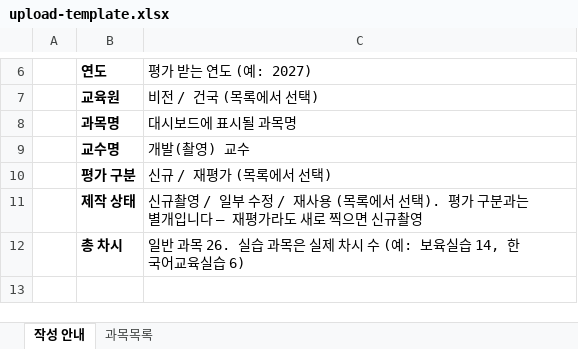
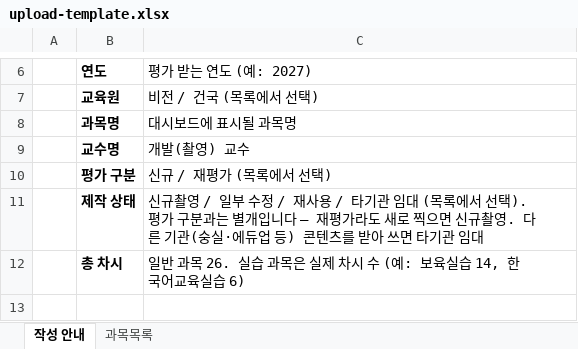
Before and after one commit to visiontree7901/content, an Excel workbook: public/upload-template.xlsx, sheet 작성 안내, drawn as a sheet; only a part is shown, gaps mark what is left out; values as stored, in another font and other column widths than the file's, no borders; the diff names each change by its address in the sheet, - before the commit and + after, or states it on an @@ line.

```diff
--- a/public/upload-template.xlsx (sheet 작성 안내)
+++ b/public/upload-template.xlsx (sheet 작성 안내)
-C11 (평가 받는 연도 (예: 2027)): …재사용 (목록에서 선택). 평가 구분과는 별개입니다 — 재평가라도 새로 찍으면 신규촬영
+C11 (평가 받는 연도 (예: 2027)): …재사용 / 타기관 임대 (목록에서 선택). 평가 구분과는 별개입니다 — 재평가라도 새로 찍으면 신규촬영. 다른 기관(숭실·에듀업 등) 콘텐츠를 받아 쓰면 타기관 임대
```
Also changed, not shown: 12 other files.
